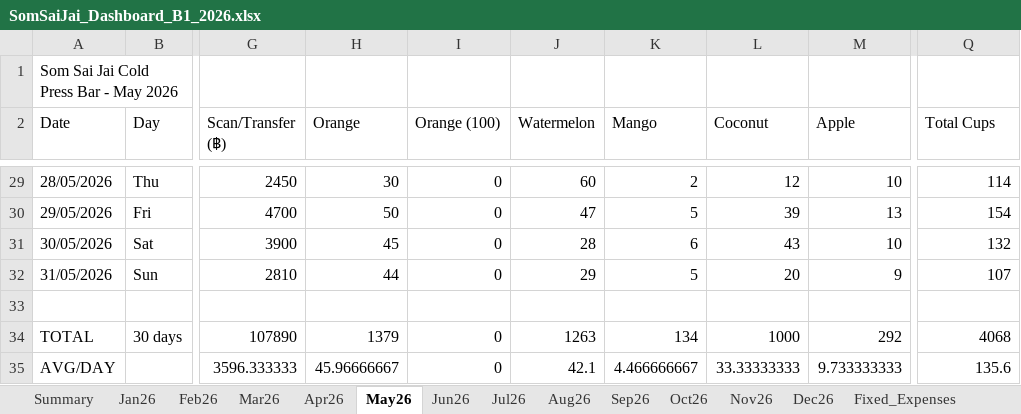
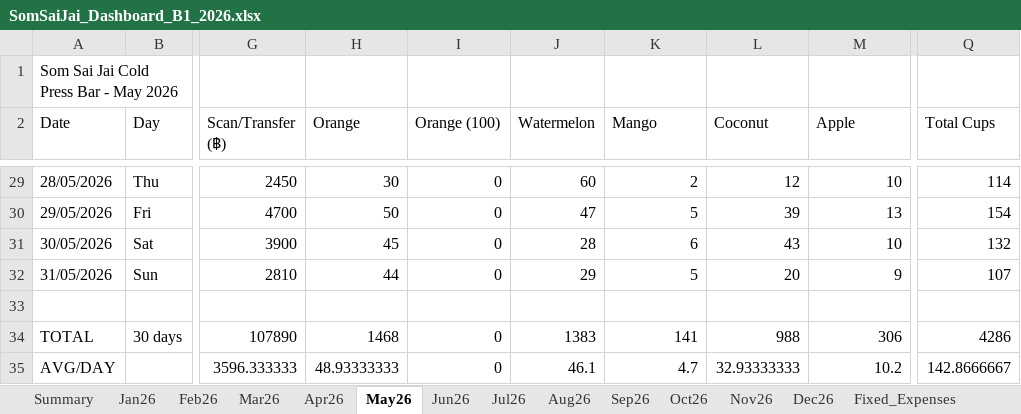
Before and after one commit to metasith-blessme/Somsaijai-Dashboard, an Excel workbook: 3_Automation_Dashboard/SomSaiJai_Dashboard_B1_2026.xlsx, sheet May26, drawn as a sheet; only a part is shown, gaps mark what is left out; values as stored, in another font and other column widths than the file's, no borders; the diff names each change by its address in the sheet, - before the commit and + after, or states it on an @@ line.

```diff
--- a/3_Automation_Dashboard/SomSaiJai_Dashboard_B1_2026.xlsx (sheet May26)
+++ b/3_Automation_Dashboard/SomSaiJai_Dashboard_B1_2026.xlsx (sheet May26)
-H34 (Orange): 1379
+H34 (Orange): 1468
-J34 (Watermelon): 1263
+J34 (Watermelon): 1383
-K34 (Mango): 134
+K34 (Mango): 141
-L34 (Coconut): 1000
+L34 (Coconut): 988
-M34 (Apple): 292
+M34 (Apple): 306
-Q34 (Total Cups): 4068
+Q34 (Total Cups): 4286
-H35 (Orange): 45.96666667
+H35 (Orange): 48.93333333
-J35 (Watermelon): 42.1
+J35 (Watermelon): 46.1
-K35 (Mango): 4.466666667
+K35 (Mango): 4.7
-L35 (Coconut): 33.33333333
+L35 (Coconut): 32.93333333
-M35 (Apple): 9.733333333
+M35 (Apple): 10.2
-Q35 (Total Cups): 135.6
+Q35 (Total Cups): 142.8666667
```
Also changed, not shown: sheet Jun26, sheet Daily_Expenses, 3_Automation_Dashboard/SomSaiJai_Dashboard_B2_2026.xlsx, 7 other files.
